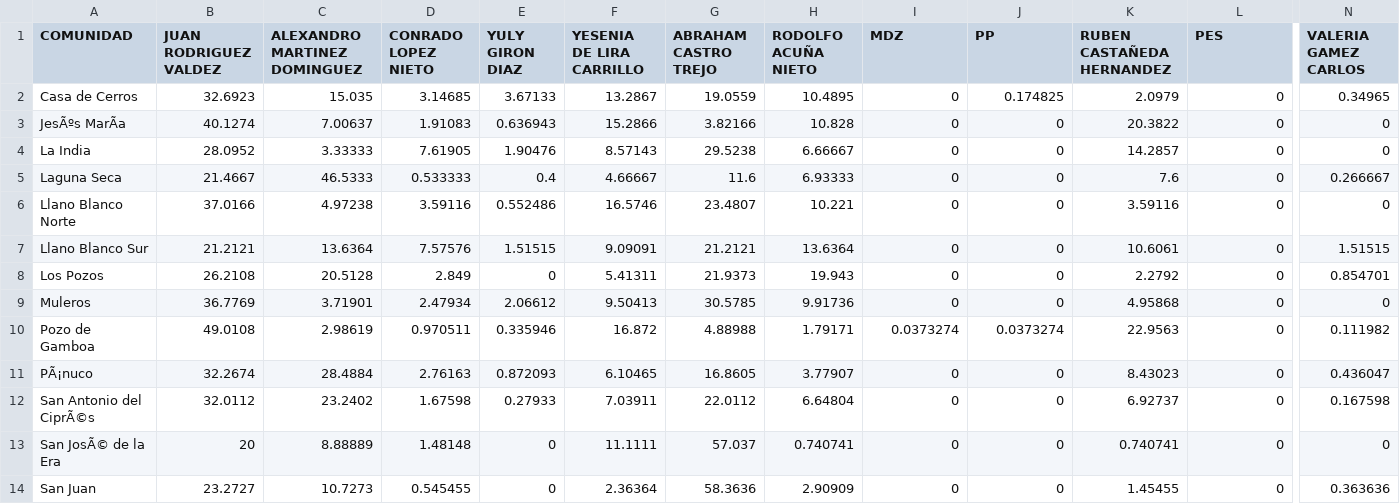
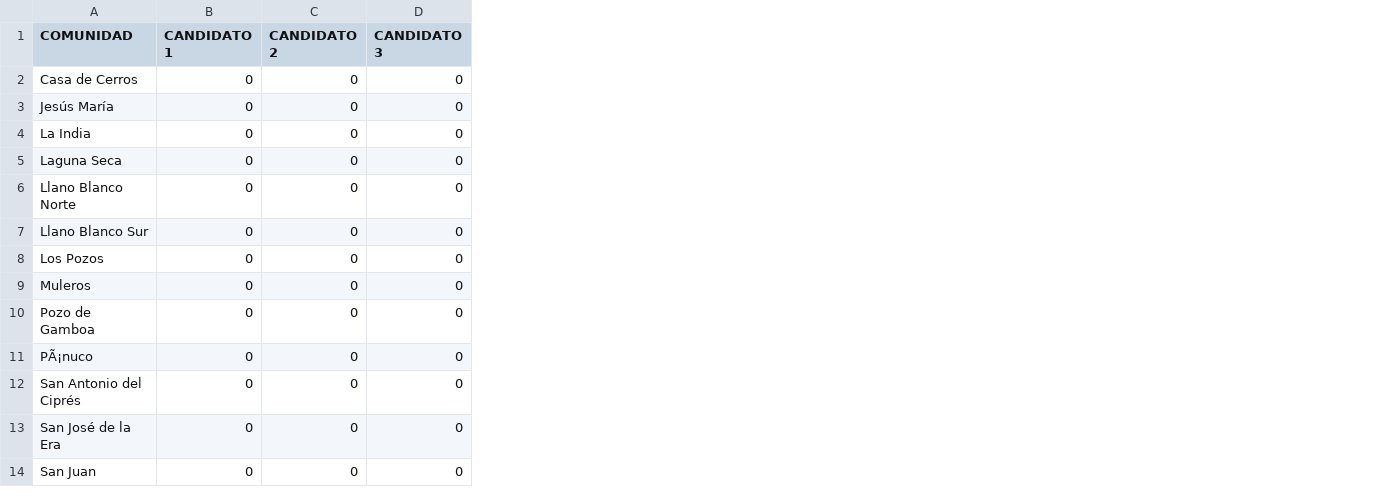
Before and after one commit to Dimorld/Election_2024_Data_Panuco_Zacatecas, a CSV file: Votacion_de_Candidatos_por_Pueblo_porcentajes.csv, drawn as a sheet; only a part is shown, gaps mark what is left out; removed rows and columns are numbered as before the commit, all else as after; the diff covers the shown part only; the diff names each change by its address in the sheet, - before the commit and + after, or states it on an @@ line.

```diff
--- a/Votacion_de_Candidatos_por_Pueblo_porcentajes.csv
+++ b/Votacion_de_Candidatos_por_Pueblo_porcentajes.csv
-column B (JUAN RODRIGUEZ VALDEZ), rows 2-14: 32.6923 | 40.1274 | 28.0952 | 21.4667 | 37.0166 | 21.2121 | 26.2108 | 36.7769 | 49.0108 | 32.2674 | 32.0112 | 20 | 23.2727
-column C (ALEXANDRO MARTINEZ DOMINGUEZ), rows 2-14: 15.035 | 7.00637 | 3.33333 | 46.5333 | 4.97238 | 13.6364 | 20.5128 | 3.71901 | 2.98619 | 28.4884 | 23.2402 | 8.88889 | 10.7273
-column D (CONRADO LOPEZ NIETO), rows 2-14: 3.14685 | 1.91083 | 7.61905 | 0.533333 | 3.59116 | 7.57576 | 2.849 | 2.47934 | 0.970511 | 2.76163 | 1.67598 | 1.48148 | 0.545455
-column E (YULY GIRON DIAZ), rows 2-14: 3.67133 | 0.636943 | 1.90476 | 0.4 | 0.552486 | 1.51515 | 0 | 2.06612 | 0.335946 | 0.872093 | 0.27933 | 0 | 0
-column F (YESENIA DE LIRA CARRILLO), rows 2-14: 13.2867 | 15.2866 | 8.57143 | 4.66667 | 16.5746 | 9.09091 | 5.41311 | 9.50413 | 16.872 | 6.10465 | 7.03911 | 11.1111 | 2.36364
-column G (ABRAHAM CASTRO TREJO), rows 2-14: 19.0559 | 3.82166 | 29.5238 | 11.6 | 23.4807 | 21.2121 | 21.9373 | 30.5785 | 4.88988 | 16.8605 | 22.0112 | 57.037 | 58.3636
-column H (RODOLFO ACUÑA NIETO), rows 2-14: 10.4895 | 10.828 | 6.66667 | 6.93333 | 10.221 | 13.6364 | 19.943 | 9.91736 | 1.79171 | 3.77907 | 6.64804 | 0.740741 | 2.90909
-column K (RUBEN CASTAÑEDA HERNANDEZ), rows 2-14: 2.0979 | 20.3822 | 14.2857 | 7.6 | 3.59116 | 10.6061 | 2.2792 | 4.95868 | 22.9563 | 8.43023 | 6.92737 | 0.740741 | 1.45455
-column N (VALERIA GAMEZ CARLOS), rows 2-14: 0.34965 | 0 | 0 | 0.266667 | 0 | 1.51515 | 0.854701 | 0 | 0.111982 | 0.436047 | 0.167598 | 0 | 0.363636
-B1: MDZ
+B1: CANDIDATO 1
-C1: PP
+C1: CANDIDATO 2
-D1: PES
+D1: CANDIDATO 3
-C2 (CANDIDATO 2): 0.174825
+C2 (CANDIDATO 2): 0
-A3 (COMUNIDAD): JesÃºs MarÃa
+A3 (COMUNIDAD): Jesús María
-B10 (CANDIDATO 1): 0.0373274
+B10 (CANDIDATO 1): 0
-C10 (CANDIDATO 2): 0.0373274
+C10 (CANDIDATO 2): 0
-A12 (COMUNIDAD): San Antonio del CiprÃ©s
+A12 (COMUNIDAD): San Antonio del Ciprés
-A13 (COMUNIDAD): San JosÃ© de la Era
+A13 (COMUNIDAD): San José de la Era
```
Also changed, not shown: 1 edited cell elsewhere in this file, PorcentajeDeParticipacion.csv, 4 other files.
